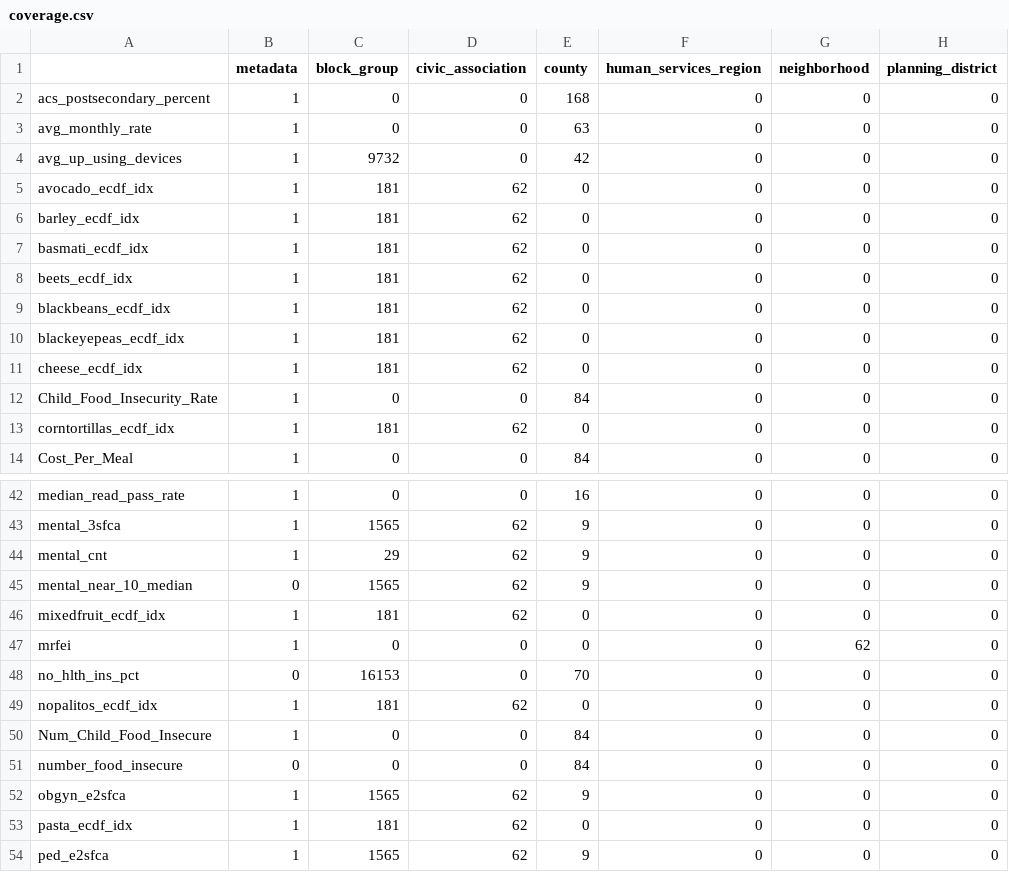
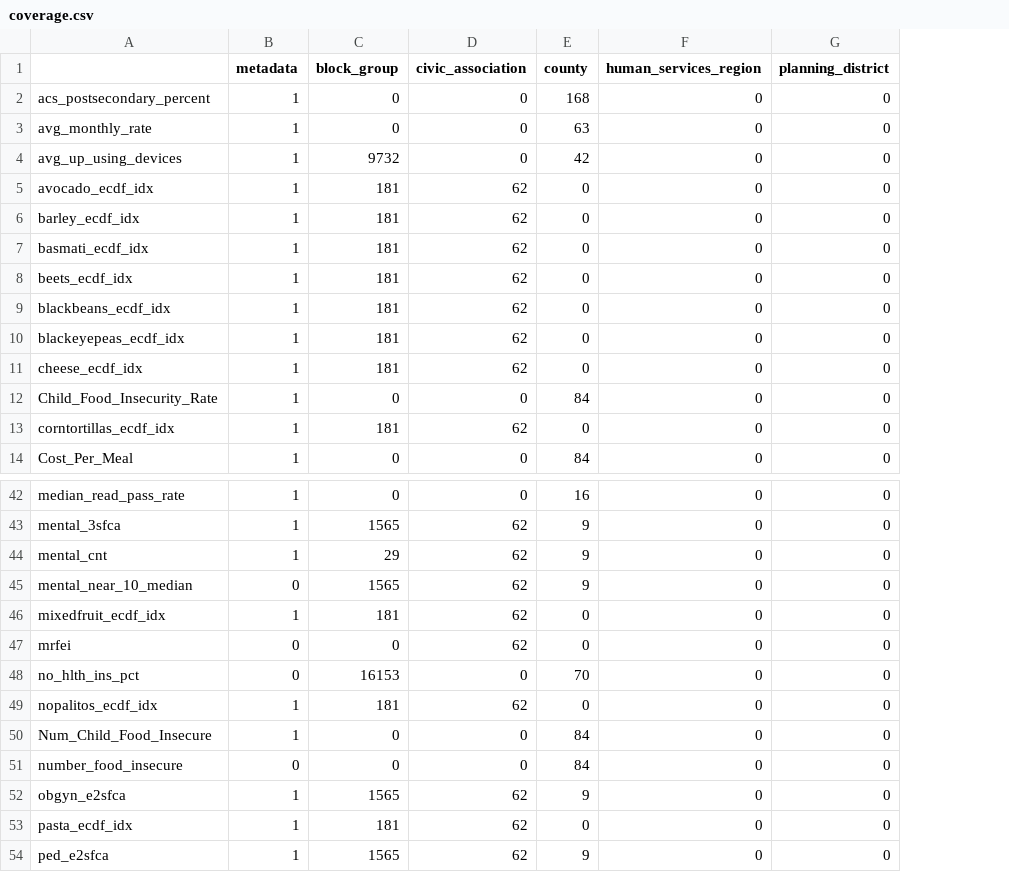
Before and after one commit to uva-bi-sdad/capital_region, a CSV file: docs/data/coverage.csv, drawn as a sheet; only a part is shown, gaps mark what is left out; the diff names each change by its address in the sheet, - before the commit and + after, or states it on an @@ line.

Commit message:
changes source of education county ACS estimates

```diff
--- a/docs/data/coverage.csv
+++ b/docs/data/coverage.csv
-column G (neighborhood), rows 2-14: all 0; rows 42-54: 0 | 0 | 0 | 0 | 0 | 62 | 0 | 0 | 0 | 0 | 0 | 0 | 0
-B47 (metadata): 1
+B47 (metadata): 0
-D47 (civic_association): 0
+D47 (civic_association): 62
```
Also changed, not shown: 12 other files.
